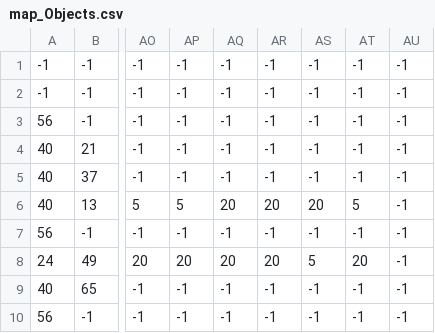
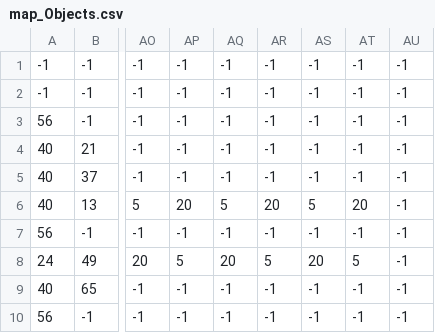
Before and after one commit to maciekSzubiczuk/ZeldaCloneInPygame, a CSV file: map/map_Objects.csv, drawn as a sheet; only a part is shown, gaps mark what is left out; the diff names each change by its address in the sheet, - before the commit and + after, or states it on an @@ line.

```diff
--- a/map/map_Objects.csv
+++ b/map/map_Objects.csv
-AP6: 5
+AP6: 20
-AQ6: 20
+AQ6: 5
-AS6: 20
+AS6: 5
-AT6: 5
+AT6: 20
-AP8: 20
+AP8: 5
-AR8: 20
+AR8: 5
-AS8: 5
+AS8: 20
-AT8: 20
+AT8: 5
```
Also changed, not shown: map/map_Entities.csv, 3 other files.
